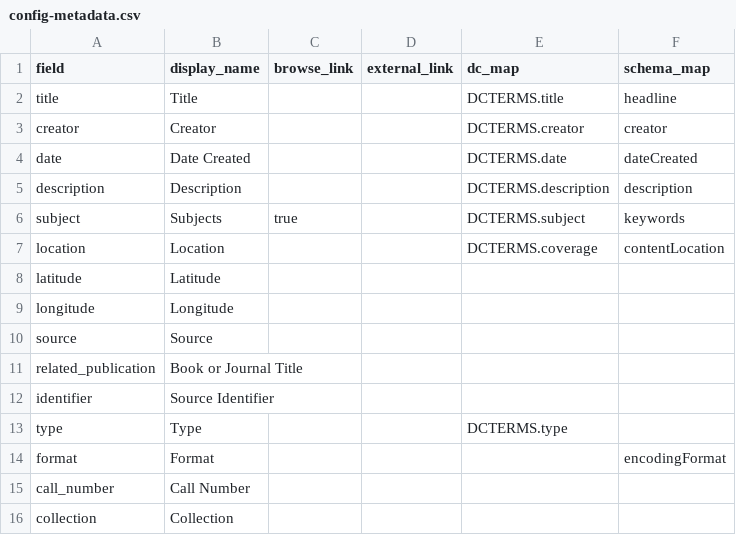
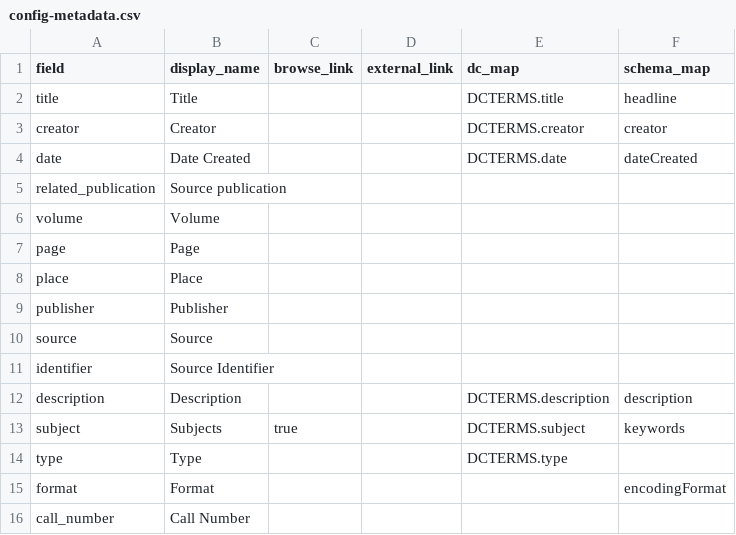
Before and after one commit to mta-libarch/chignecto-isthmus, a CSV file: _data/config-metadata.csv, drawn as a sheet; only a part is shown; the shorter side is filled out with more unchanged rows.

Commit message:
update metadata

```diff
--- a/_data/config-metadata.csv
+++ b/_data/config-metadata.csv
@@ -4,10 +4,11 @@ creator,Creator,,,DCTERMS.creator,creator
 date,Date Created,,,DCTERMS.date,dateCreated
+related_publication,Source publication,,,,
+volume,Volume,,,,
+page,Page,,,,
+place,Place,,,,
+publisher,Publisher,,,,
+source,Source,,,,
+identifier,Source Identifier,,,,
 description,Description,,,DCTERMS.description,description
 subject,Subjects,true,,DCTERMS.subject,keywords
-location,Location,,,DCTERMS.coverage,contentLocation
-latitude,Latitude,,,,
-longitude,Longitude,,,,
-source,Source,,,,
-related_publication, Book or Journal Title,,,,
-identifier,Source Identifier,,,,
 type,Type,,,DCTERMS.type,
```
Also changed, not shown: 6 other files.
